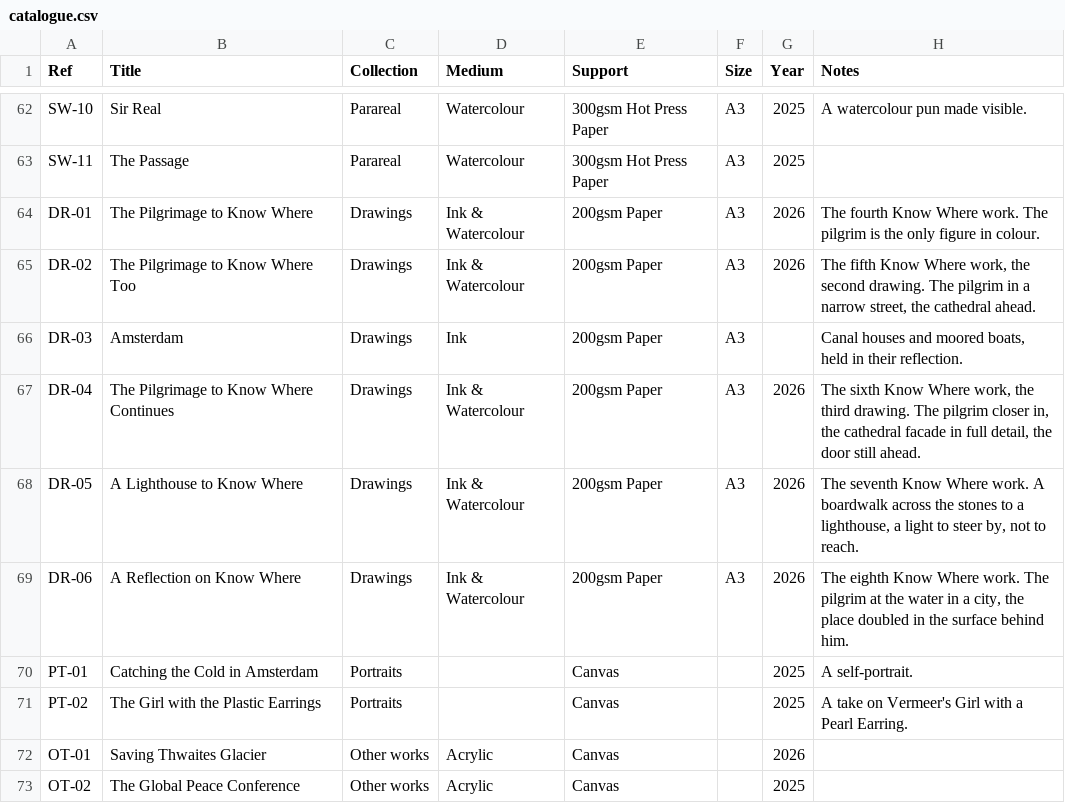
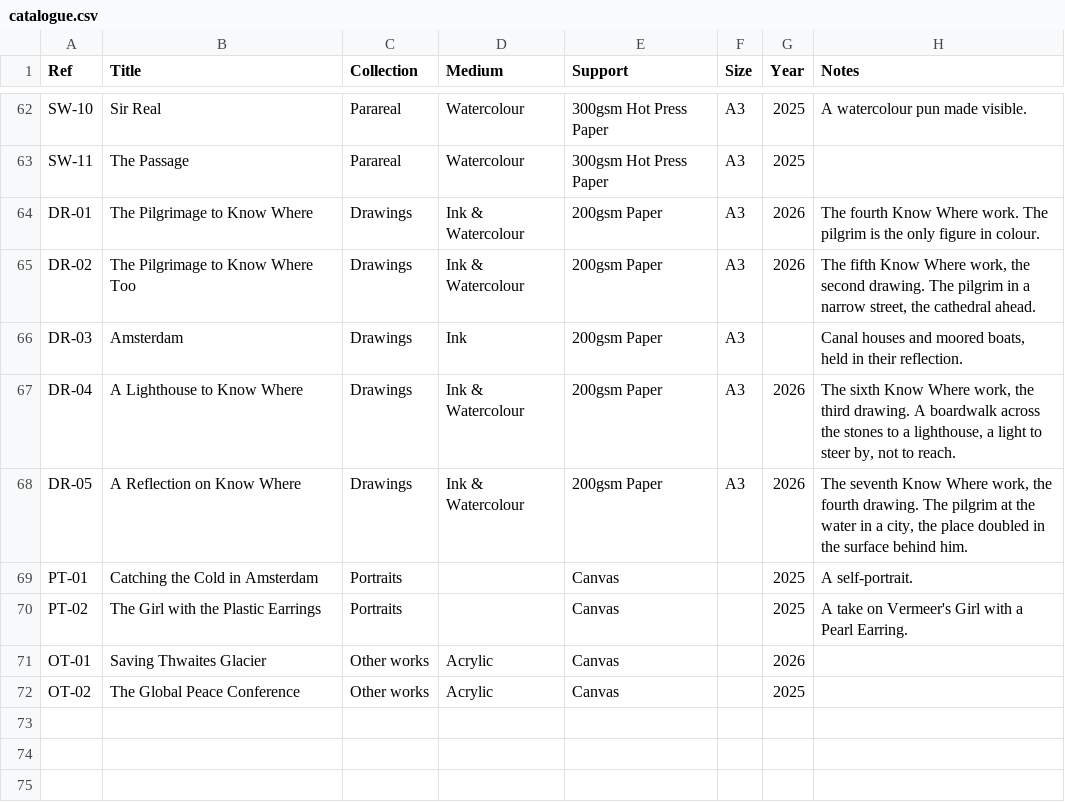
Before and after one commit to JonathanCGill/Jono-The-Artist, a CSV file: docs/catalogue.csv, drawn as a sheet; only a part is shown, gaps mark what is left out.

```diff
--- a/docs/catalogue.csv
+++ b/docs/catalogue.csv
@@ -66,5 +66,4 @@ DR-02,The Pilgrimage to Know Where Too,Drawings,Ink & Watercolour,200gsm Paper,A
 DR-03,Amsterdam,Drawings,Ink,200gsm Paper,A3,,"Canal houses and moored boats, held in their reflection."
-DR-04,The Pilgrimage to Know Where Continues,Drawings,Ink & Watercolour,200gsm Paper,A3,2026,"The sixth Know Where work, the third drawing. The pilgrim closer in, the cathedral facade in full detail, the door still ahead."
-DR-05,A Lighthouse to Know Where,Drawings,Ink & Watercolour,200gsm Paper,A3,2026,"The seventh Know Where work. A boardwalk across the stones to a lighthouse, a light to steer by, not to reach."
-DR-06,A Reflection on Know Where,Drawings,Ink & Watercolour,200gsm Paper,A3,2026,"The eighth Know Where work. The pilgrim at the water in a city, the place doubled in the surface behind him."
+DR-04,A Lighthouse to Know Where,Drawings,Ink & Watercolour,200gsm Paper,A3,2026,"The sixth Know Where work, the third drawing. A boardwalk across the stones to a lighthouse, a light to steer by, not to reach."
+DR-05,A Reflection on Know Where,Drawings,Ink & Watercolour,200gsm Paper,A3,2026,"The seventh Know Where work, the fourth drawing. The pilgrim at the water in a city, the place doubled in the surface behind him."
 PT-01,Catching the Cold in Amsterdam,Portraits,,Canvas,,2025,A self-portrait.
```
Also changed, not shown: 5 other files.
